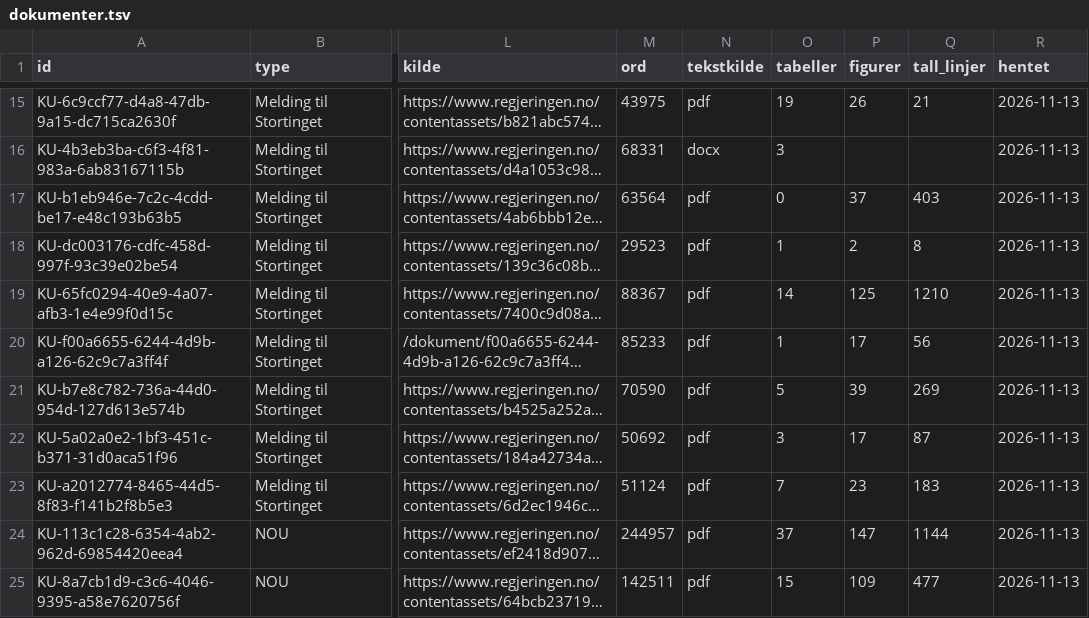
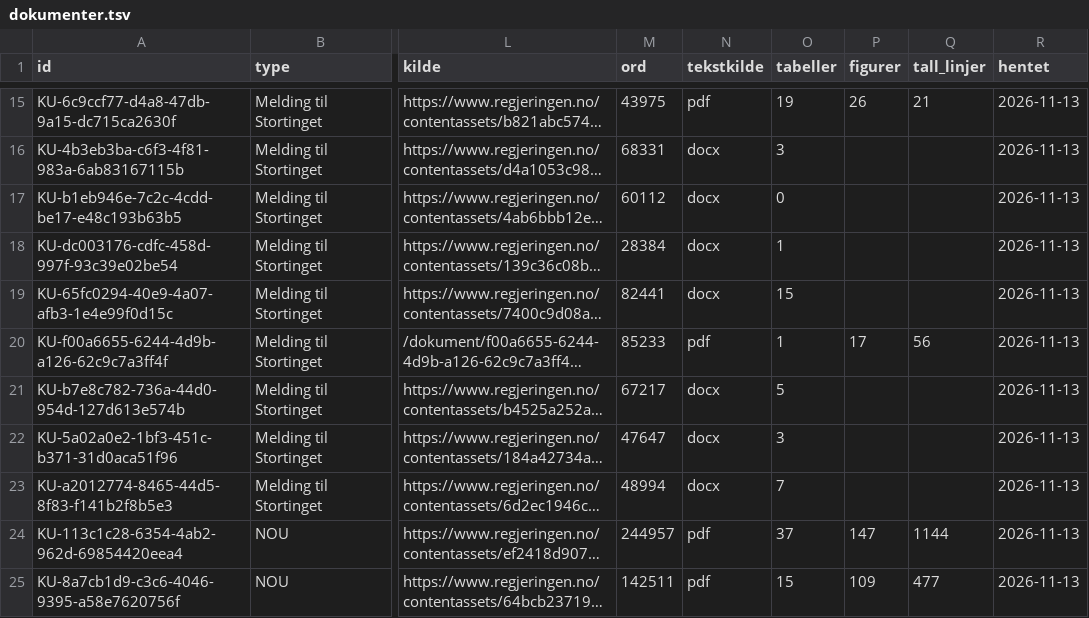
Before and after one commit to Offallnor/offdocskd, a TSV file: dokumenter.tsv, drawn as a sheet; only a part is shown, gaps mark what is left out; long unchanged cells end in …; the diff covers the shown part only; the diff names each change by its address in the sheet, - before the commit and + after, or states it on an @@ line.

```diff
--- a/dokumenter.tsv
+++ b/dokumenter.tsv
-M17 (ord): 63564
+M17 (ord): 60112
-N17:N19 (tekstkilde): pdf
+N17:N19 (tekstkilde): docx
-P17 (figurer): 37
+P17 (figurer): (empty)
-Q17 (tall_linjer): 403
+Q17 (tall_linjer): (empty)
-M18 (ord): 29523
+M18 (ord): 28384
-P18 (figurer): 2
+P18 (figurer): (empty)
-Q18 (tall_linjer): 8
+Q18 (tall_linjer): (empty)
-M19 (ord): 88367
+M19 (ord): 82441
-O19 (tabeller): 14
+O19 (tabeller): 15
-P19 (figurer): 125
+P19 (figurer): (empty)
-Q19 (tall_linjer): 1210
+Q19 (tall_linjer): (empty)
-M21 (ord): 70590
+M21 (ord): 67217
-N21:N23 (tekstkilde): pdf
+N21:N23 (tekstkilde): docx
-P21 (figurer): 39
+P21 (figurer): (empty)
-Q21 (tall_linjer): 269
+Q21 (tall_linjer): (empty)
-M22 (ord): 50692
+M22 (ord): 47647
-P22 (figurer): 17
+P22 (figurer): (empty)
-Q22 (tall_linjer): 87
+Q22 (tall_linjer): (empty)
-M23 (ord): 51124
+M23 (ord): 48994
-P23 (figurer): 23
+P23 (figurer): (empty)
-Q23 (tall_linjer): 183
+Q23 (tall_linjer): (empty)
```
Also changed, not shown: 35 edited cells elsewhere in this file, 27 other files.
